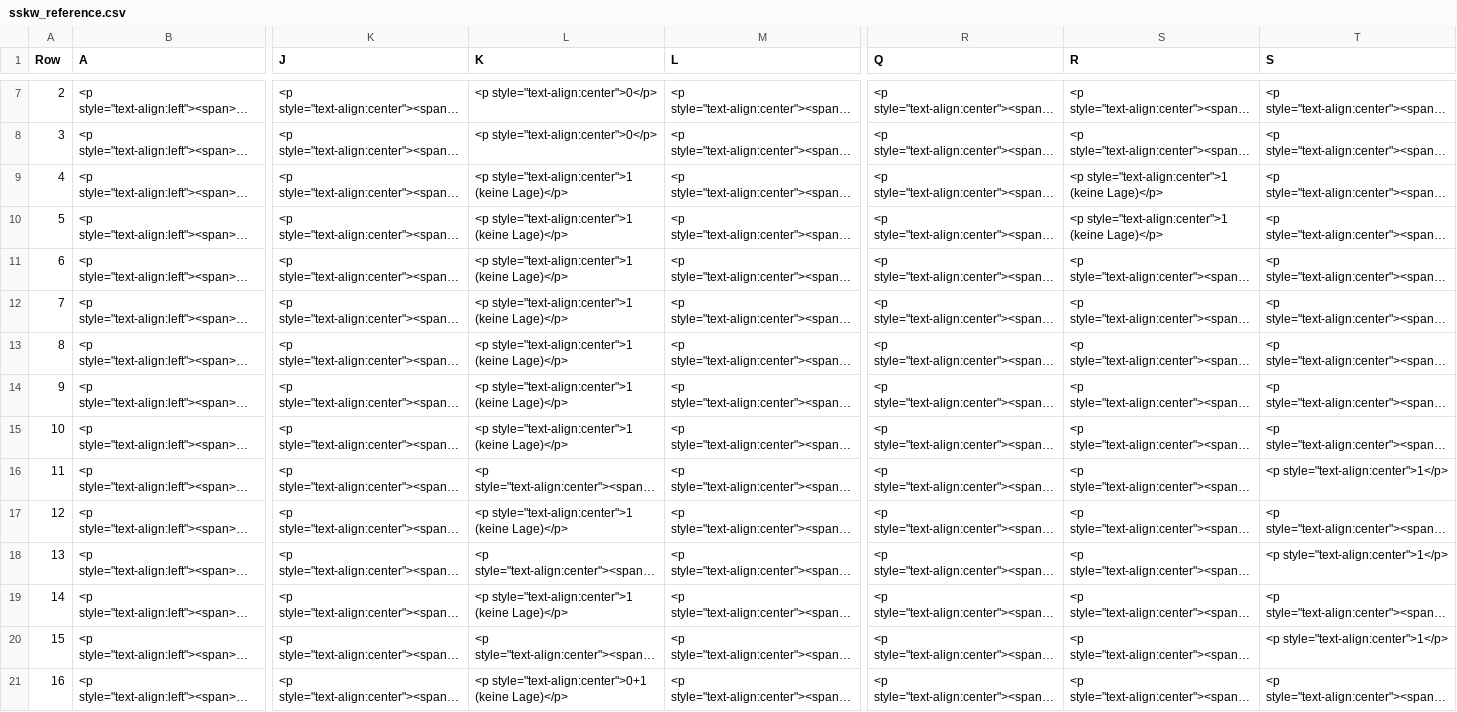
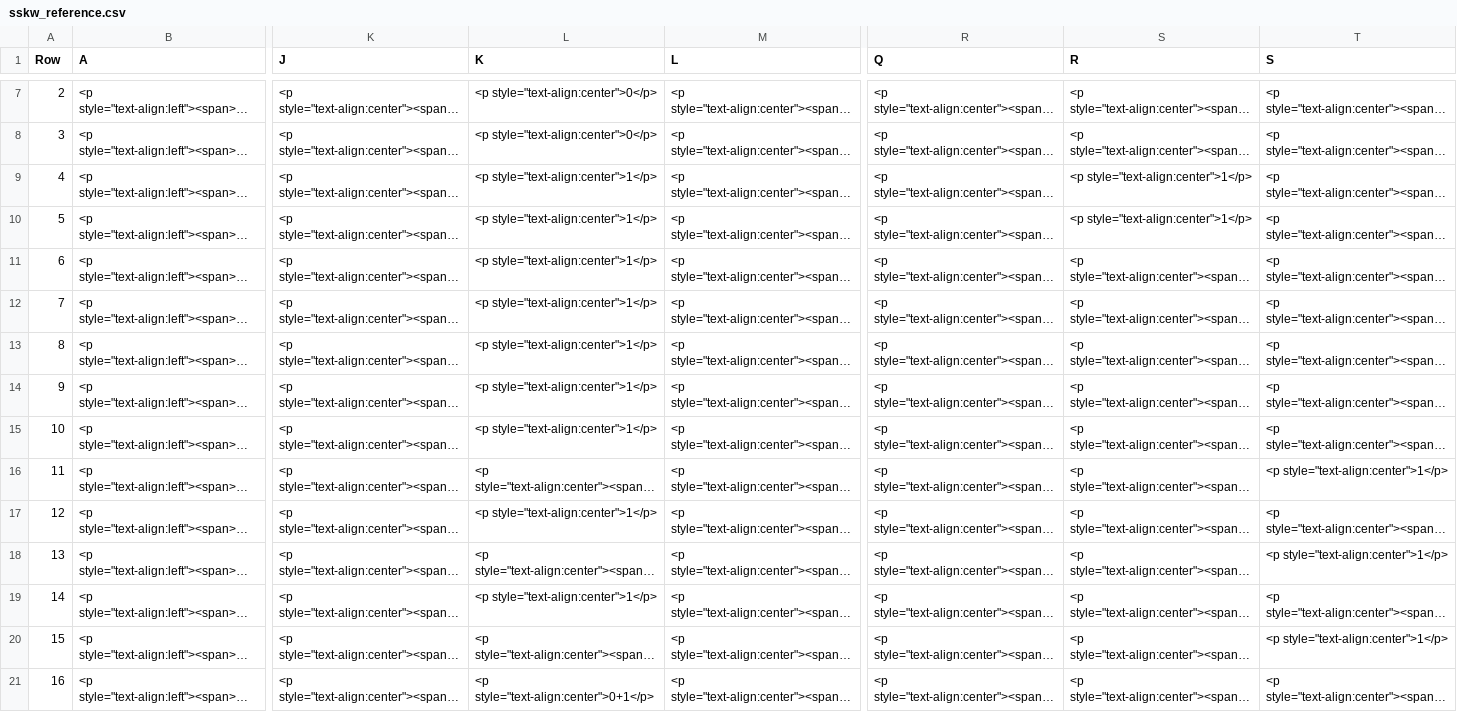
Before and after one commit to eclipse-set/set, a CSV file: java/bundles/org.eclipse.set.swtbot/test_res/table_reference/pphn/sskw_reference.csv, drawn as a sheet; only a part is shown, gaps mark what is left out; long unchanged cells end in …; the diff covers the shown part only; the diff names each change by its address in the sheet, - before the commit and + after, or states it on an @@ line.

Commit message:
Update table reference

```diff
--- a/java/bundles/org.eclipse.set.swtbot/test_res/table_reference/pphn/sskw_reference.csv
+++ b/java/bundles/org.eclipse.set.swtbot/test_res/table_reference/pphn/sskw_reference.csv
-L9:L15 (K): <p style="text-align:center">1 (keine Lage)</p>
+L9:L15 (K): <p style="text-align:center">1</p>
-S9:S10 (R): <p style="text-align:center">1 (keine Lage)</p>
+S9:S10 (R): <p style="text-align:center">1</p>
-L17 (K): <p style="text-align:center">1 (keine Lage)</p>
+L17 (K): <p style="text-align:center">1</p>
-L19 (K): <p style="text-align:center">1 (keine Lage)</p>
+L19 (K): <p style="text-align:center">1</p>
-L21 (K): <p style="text-align:center">0+1 (keine Lage)</p>
+L21 (K): <p style="text-align:center">0+1</p>
```
Also changed, not shown: 13 edited cells elsewhere in this file.
